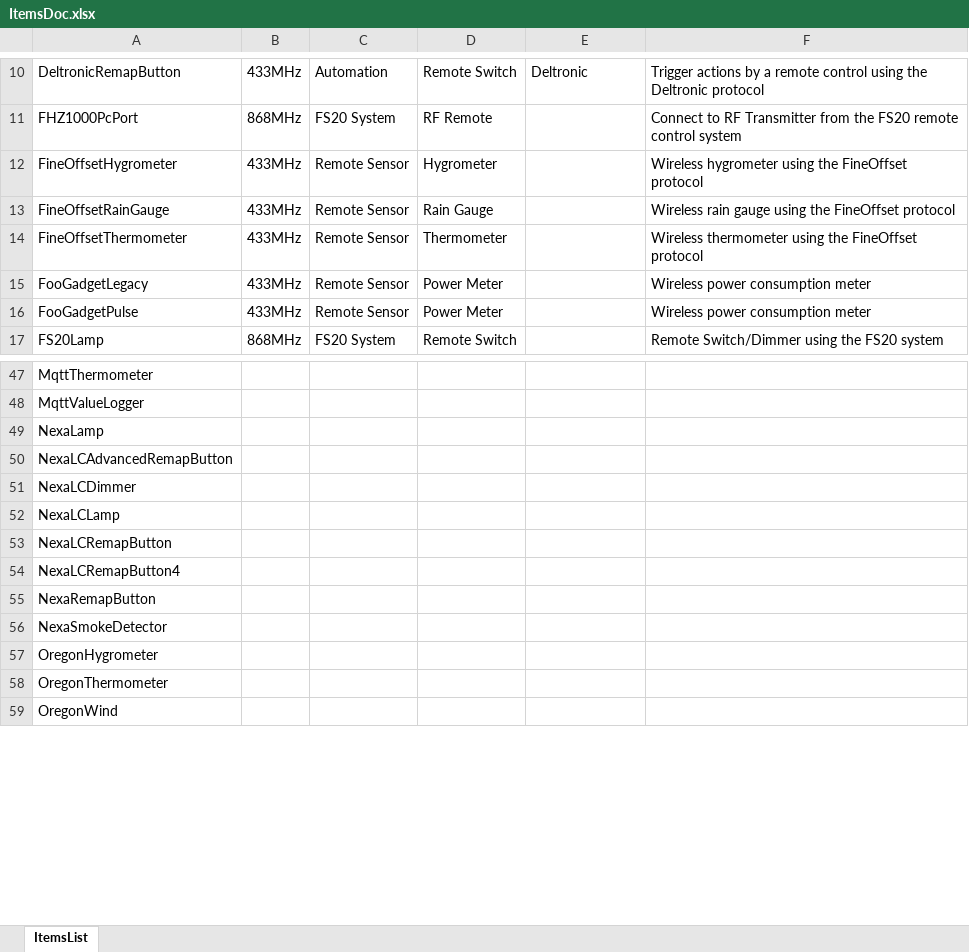
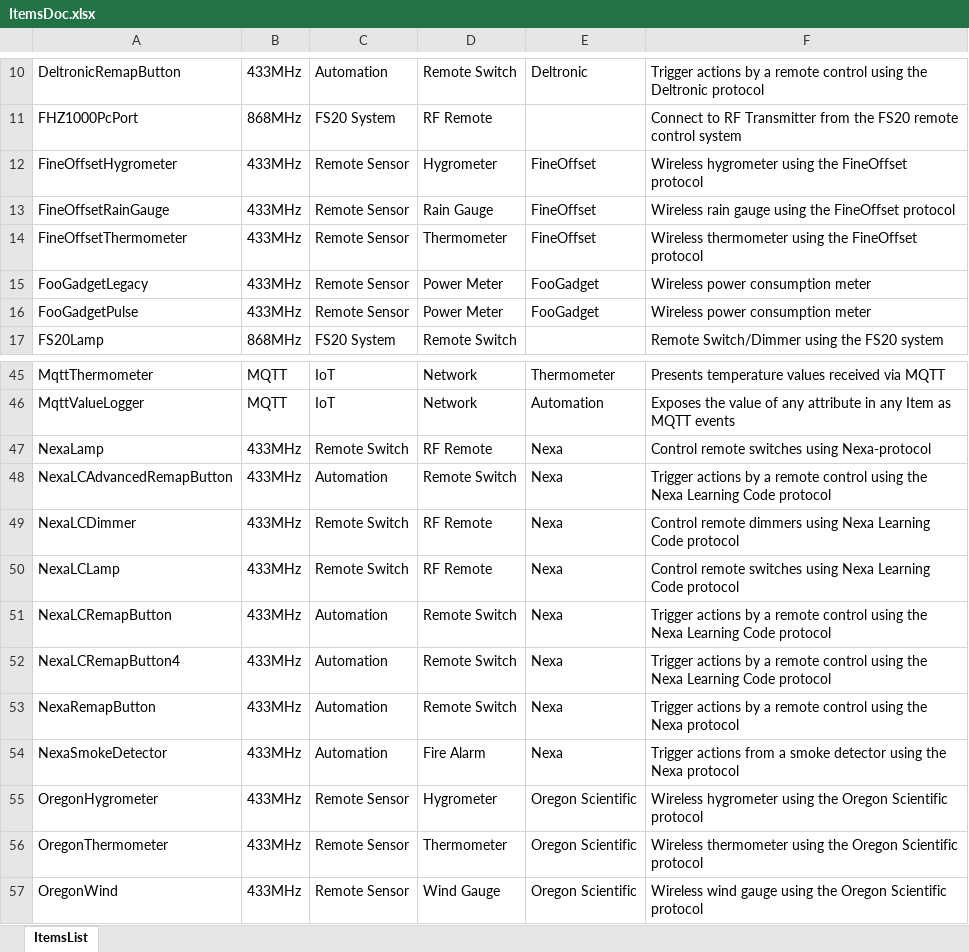
Before and after one commit to mekeetsa/NetHomeServer, an Excel workbook: ItemsDoc.xlsx, sheet ItemsList, drawn as a sheet; only a part is shown, gaps mark what is left out; values as stored, in another font and other column widths than the file's, no borders; addresses are those after the commit; the diff covers the shown part only; the diff names each change by its address in the sheet, - before the commit and + after, or states it on an @@ line.

Commit message:
Updated Items documentation

```diff
--- a/ItemsDoc.xlsx (sheet ItemsList)
+++ b/ItemsDoc.xlsx (sheet ItemsList)
-E12:E14: (empty)
+E12:E14: FineOffset
-E15:E16: (empty)
+E15:E16: FooGadget
-B45:B46: (empty)
+B45:B46: MQTT
-C45:C46: (empty)
+C45:C46: IoT
-D45:D46: (empty)
+D45:D46: Network
-E45: (empty)
+E45: Thermometer
-F45: (empty)
+F45: Presents temperature values received via MQTT
-E46: (empty)
+E46: Automation
-F46: (empty)
+F46: Exposes the value of any attribute in any Item as MQTT events
-B47:B57: (empty)
+B47:B57: 433MHz
-C47: (empty)
+C47: Remote Switch
-D47: (empty)
+D47: RF Remote
-E47:E54: (empty)
+E47:E54: Nexa
-F47: (empty)
+F47: Control remote switches using Nexa-protocol
-C48: (empty)
+C48: Automation
-D48: (empty)
+D48: Remote Switch
-F48: (empty)
+F48: Trigger actions by a remote control using the Nexa Learning Code protocol
-C49:C50: (empty)
+C49:C50: Remote Switch
-D49:D50: (empty)
+D49:D50: RF Remote
-F49: (empty)
+F49: Control remote dimmers using Nexa Learning Code protocol
-F50: (empty)
+F50: Control remote switches using Nexa Learning Code protocol
-C51:C54: (empty)
+C51:C54: Automation
-D51:D53: (empty)
+D51:D53: Remote Switch
-F51:F52: (empty)
+F51:F52: Trigger actions by a remote control using the Nexa Learning Code protocol
-F53: (empty)
+F53: Trigger actions by a remote control using the Nexa protocol
-D54: (empty)
+D54: Fire Alarm
-F54: (empty)
+F54: Trigger actions from a smoke detector using the Nexa protocol
-C55:C57: (empty)
+C55:C57: Remote Sensor
-D55: (empty)
+D55: Hygrometer
-E55:E57: (empty)
+E55:E57: Oregon Scientific
-F55: (empty)
+F55: Wireless hygrometer using the Oregon Scientific protocol
-D56: (empty)
+D56: Thermometer
-F56: (empty)
+F56: Wireless thermometer using the Oregon Scientific protocol
-D57: (empty)
+D57: Wind Gauge
-F57: (empty)
+F57: Wireless wind gauge using the Oregon Scientific protocol
```
Also changed, not shown: 5 removed rows and 115 edited cells elsewhere in this sheet.
